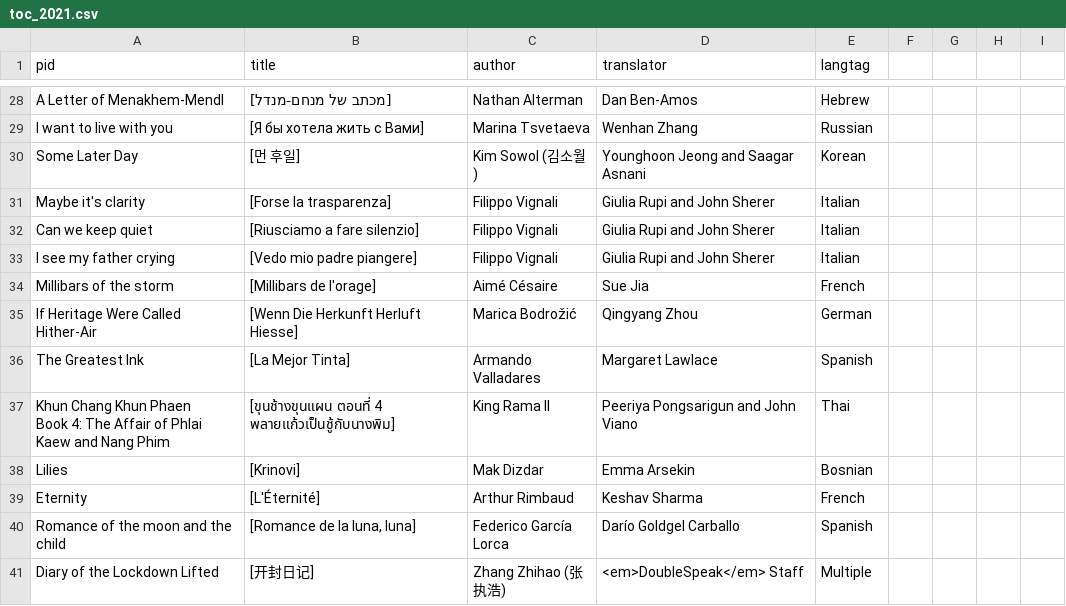
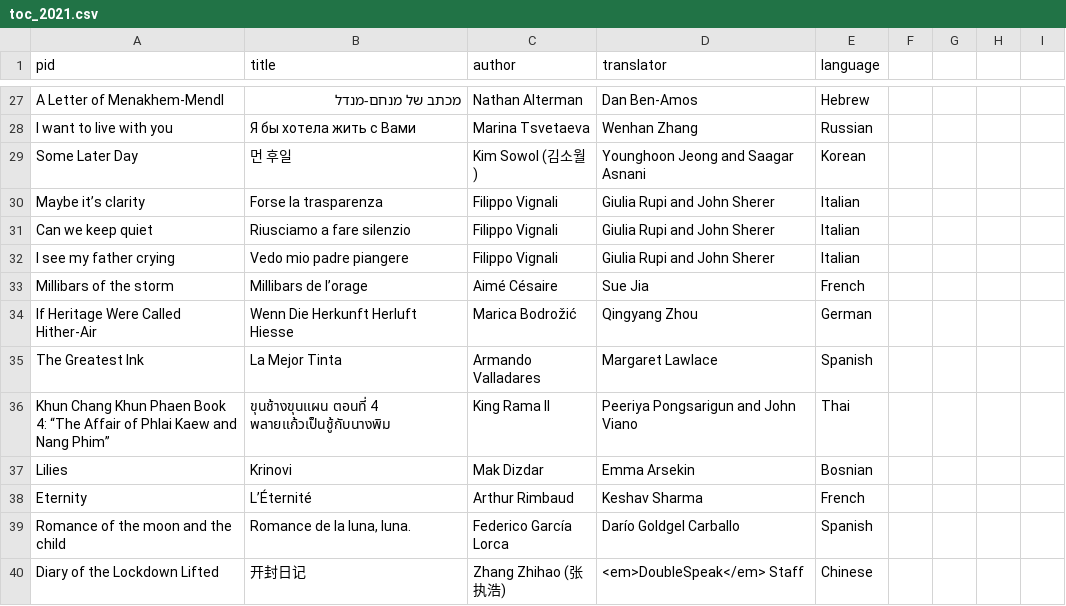
Before and after one commit to double-speak/doublespeak.github.io, a CSV file: _data/toc_2021.csv, drawn as a sheet; only a part is shown, gaps mark what is left out; addresses are those after the commit; the diff covers the shown part only; the diff names each change by its address in the sheet, - before the commit and + after, or states it on an @@ line.

```diff
--- a/_data/toc_2021.csv
+++ b/_data/toc_2021.csv
-E1: langtag
+E1: language
-B27 (title): [מכתב של מנחם-מנדל]
+B27 (title): מכתב של מנחם-מנדל
-B28 (title): [Я бы хотела жить с Вами]
+B28 (title): Я бы хотела жить с Вами
-B29 (title): [먼 후일]
+B29 (title): 먼 후일
-A30 (pid): Maybe it's clarity
+A30 (pid): Maybe it’s clarity
-B30 (title): [Forse la trasparenza]
+B30 (title): Forse la trasparenza
-B31 (title): [Riusciamo a fare silenzio]
+B31 (title): Riusciamo a fare silenzio
-B32 (title): [Vedo mio padre piangere]
+B32 (title): Vedo mio padre piangere
-B33 (title): [Millibars de l'orage]
+B33 (title): Millibars de l’orage
-B34 (title): [Wenn Die Herkunft Herluft Hiesse]
+B34 (title): Wenn Die Herkunft Herluft Hiesse
-B35 (title): [La Mejor Tinta]
+B35 (title): La Mejor Tinta
-A36 (pid): …Book 4: The Affair of Phlai Kaew and Nang Phim
+A36 (pid): …Book 4: “The Affair of Phlai Kaew and Nang Phim”
-B36 (title): [ขุนช้างขุนแผน ตอนที่ 4 พลายแก้วเป็นชู้กับนางพิม]
+B36 (title): ขุนช้างขุนแผน ตอนที่ 4 พลายแก้วเป็นชู้กับนางพิม
-B37 (title): [Krinovi]
+B37 (title): Krinovi
-B38 (title): [L'Éternité]
+B38 (title): L’Éternité
-B39 (title): [Romance de la luna, luna]
+B39 (title): Romance de la luna, luna.
-B40 (title): [开封日记]
+B40 (title): 开封日记
-E40 (language): Multiple
+E40 (language): Chinese
```
Also changed, not shown: 1 removed row and 31 edited cells elsewhere in this file, 1 other file.
